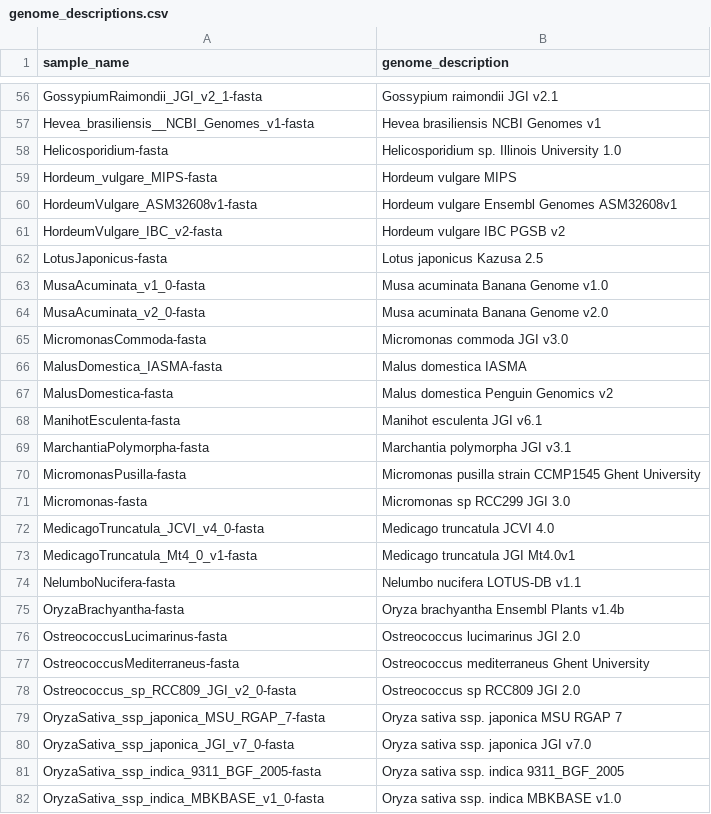
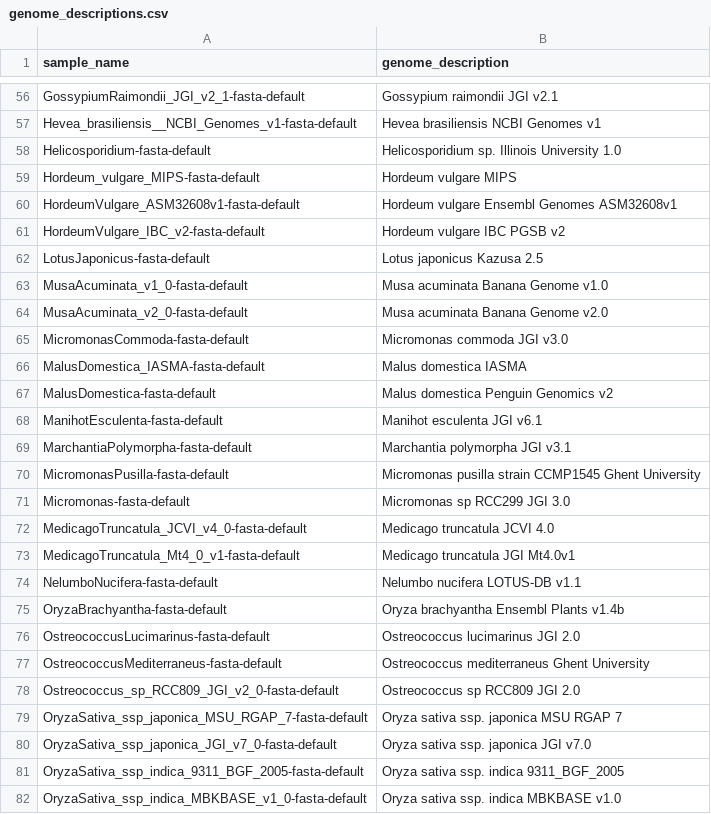
Before and after one commit to refgenie/plantref, a CSV file: asset_pep/genome_descriptions.csv, drawn as a sheet; only a part is shown, gaps mark what is left out; the diff covers the shown part only; the diff names each change by its address in the sheet, - before the commit and + after, or states it on an @@ line.

```diff
--- a/asset_pep/genome_descriptions.csv
+++ b/asset_pep/genome_descriptions.csv
-A56 (sample_name): GossypiumRaimondii_JGI_v2_1-fasta
+A56 (sample_name): GossypiumRaimondii_JGI_v2_1-fasta-default
-A57 (sample_name): Hevea_brasiliensis__NCBI_Genomes_v1-fasta
+A57 (sample_name): Hevea_brasiliensis__NCBI_Genomes_v1-fasta-default
-A58 (sample_name): Helicosporidium-fasta
+A58 (sample_name): Helicosporidium-fasta-default
-A59 (sample_name): Hordeum_vulgare_MIPS-fasta
+A59 (sample_name): Hordeum_vulgare_MIPS-fasta-default
-A60 (sample_name): HordeumVulgare_ASM32608v1-fasta
+A60 (sample_name): HordeumVulgare_ASM32608v1-fasta-default
-A61 (sample_name): HordeumVulgare_IBC_v2-fasta
+A61 (sample_name): HordeumVulgare_IBC_v2-fasta-default
-A62 (sample_name): LotusJaponicus-fasta
+A62 (sample_name): LotusJaponicus-fasta-default
-A63 (sample_name): MusaAcuminata_v1_0-fasta
+A63 (sample_name): MusaAcuminata_v1_0-fasta-default
-A64 (sample_name): MusaAcuminata_v2_0-fasta
+A64 (sample_name): MusaAcuminata_v2_0-fasta-default
-A65 (sample_name): MicromonasCommoda-fasta
+A65 (sample_name): MicromonasCommoda-fasta-default
-A66 (sample_name): MalusDomestica_IASMA-fasta
+A66 (sample_name): MalusDomestica_IASMA-fasta-default
-A67 (sample_name): MalusDomestica-fasta
+A67 (sample_name): MalusDomestica-fasta-default
-A68 (sample_name): ManihotEsculenta-fasta
+A68 (sample_name): ManihotEsculenta-fasta-default
-A69 (sample_name): MarchantiaPolymorpha-fasta
+A69 (sample_name): MarchantiaPolymorpha-fasta-default
-A70 (sample_name): MicromonasPusilla-fasta
+A70 (sample_name): MicromonasPusilla-fasta-default
-A71 (sample_name): Micromonas-fasta
+A71 (sample_name): Micromonas-fasta-default
-A72 (sample_name): MedicagoTruncatula_JCVI_v4_0-fasta
+A72 (sample_name): MedicagoTruncatula_JCVI_v4_0-fasta-default
-A73 (sample_name): MedicagoTruncatula_Mt4_0_v1-fasta
+A73 (sample_name): MedicagoTruncatula_Mt4_0_v1-fasta-default
-A74 (sample_name): NelumboNucifera-fasta
+A74 (sample_name): NelumboNucifera-fasta-default
-A75 (sample_name): OryzaBrachyantha-fasta
+A75 (sample_name): OryzaBrachyantha-fasta-default
-A76 (sample_name): OstreococcusLucimarinus-fasta
+A76 (sample_name): OstreococcusLucimarinus-fasta-default
-A77 (sample_name): OstreococcusMediterraneus-fasta
+A77 (sample_name): OstreococcusMediterraneus-fasta-default
-A78 (sample_name): Ostreococcus_sp_RCC809_JGI_v2_0-fasta
+A78 (sample_name): Ostreococcus_sp_RCC809_JGI_v2_0-fasta-default
-A79 (sample_name): OryzaSativa_ssp_japonica_MSU_RGAP_7-fasta
+A79 (sample_name): OryzaSativa_ssp_japonica_MSU_RGAP_7-fasta-default
-A80 (sample_name): OryzaSativa_ssp_japonica_JGI_v7_0-fasta
+A80 (sample_name): OryzaSativa_ssp_japonica_JGI_v7_0-fasta-default
-A81 (sample_name): OryzaSativa_ssp_indica_9311_BGF_2005-fasta
+A81 (sample_name): OryzaSativa_ssp_indica_9311_BGF_2005-fasta-default
-A82 (sample_name): OryzaSativa_ssp_indica_MBKBASE_v1_0-fasta
+A82 (sample_name): OryzaSativa_ssp_indica_MBKBASE_v1_0-fasta-default
```
Also changed, not shown: 104 edited cells elsewhere in this file, asset_pep/assets.csv, asset_pep/recipe_inputs.csv.
